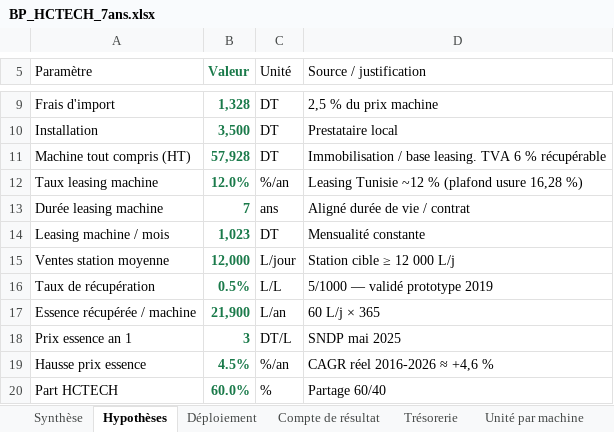
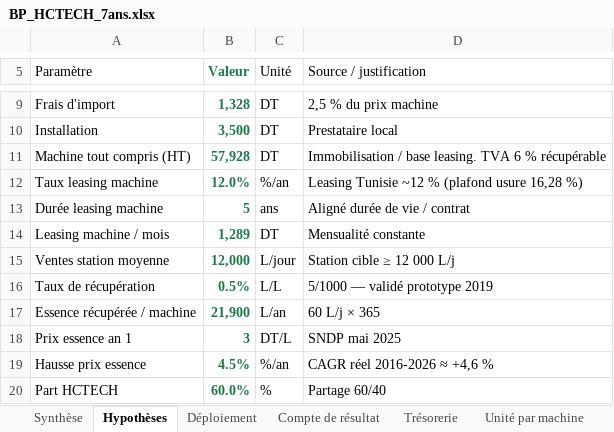
Before and after one commit to ridha0475/hctech-bp-2025, an Excel workbook: BP_HCTECH_7ans.xlsx, sheet Hypothèses, drawn as a sheet; only a part is shown, gaps mark what is left out; values as stored, in another font and other column widths than the file's, no borders; the diff names each change by its address in the sheet, - before the commit and + after, or states it on an @@ line.

```diff
--- a/BP_HCTECH_7ans.xlsx (sheet Hypothèses)
+++ b/BP_HCTECH_7ans.xlsx (sheet Hypothèses)
-B13 (Valeur): 7
+B13 (Valeur): 5
-B14 (Valeur): 1,023
+B14 (Valeur): 1,289
```
Also changed, not shown: sheet Dividendes, sheet Compte de résultat, sheet Trésorerie, sheet Actionnariat, sheet Synthèse, sheet Unité par machine, 13 other files.
